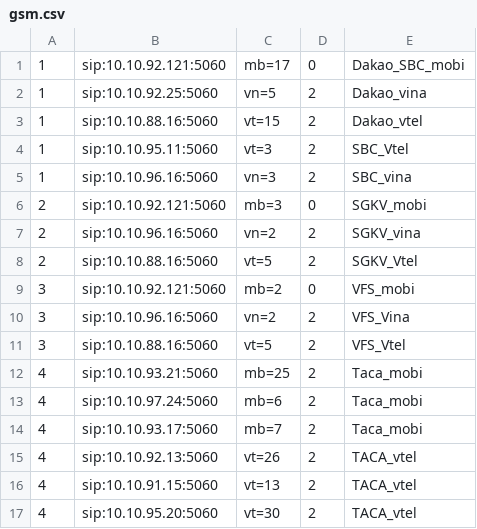
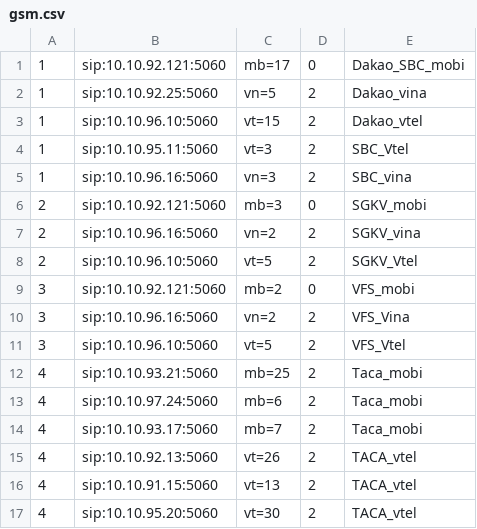
Before and after one commit to devops-itcs/CONFIG-CHANNEL-SIP-94.128, a CSV file: gsm.csv, drawn as a sheet; only a part is shown.

Commit message:
Update gsm.csv

```diff
--- a/gsm.csv
+++ b/gsm.csv
@@ -2,3 +2,3 @@
 1,sip:10.10.92.25:5060,vn=5,2,Dakao_vina
-1,sip:10.10.88.16:5060,vt=15,2,Dakao_vtel
+1,sip:10.10.96.10:5060,vt=15,2,Dakao_vtel
 1,sip:10.10.95.11:5060,vt=3,2,SBC_Vtel
@@ -7,6 +7,6 @@
 2,sip:10.10.96.16:5060,vn=2,2,SGKV_vina
-2,sip:10.10.88.16:5060,vt=5,2,SGKV_Vtel
+2,sip:10.10.96.10:5060,vt=5,2,SGKV_Vtel
 3,sip:10.10.92.121:5060,mb=2,0,VFS_mobi
 3,sip:10.10.96.16:5060,vn=2,2,VFS_Vina
-3,sip:10.10.88.16:5060,vt=5,2,VFS_Vtel
+3,sip:10.10.96.10:5060,vt=5,2,VFS_Vtel
 4,sip:10.10.93.21:5060,mb=25,2,Taca_mobi
```
